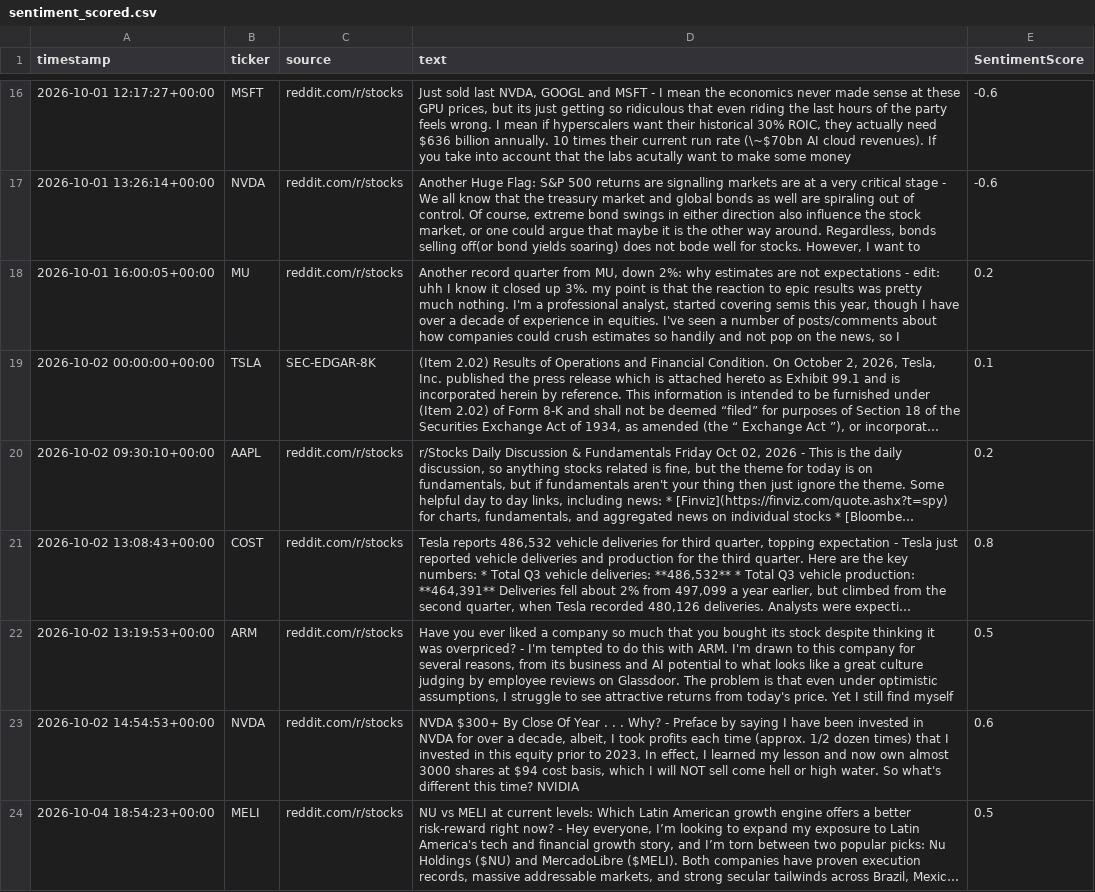
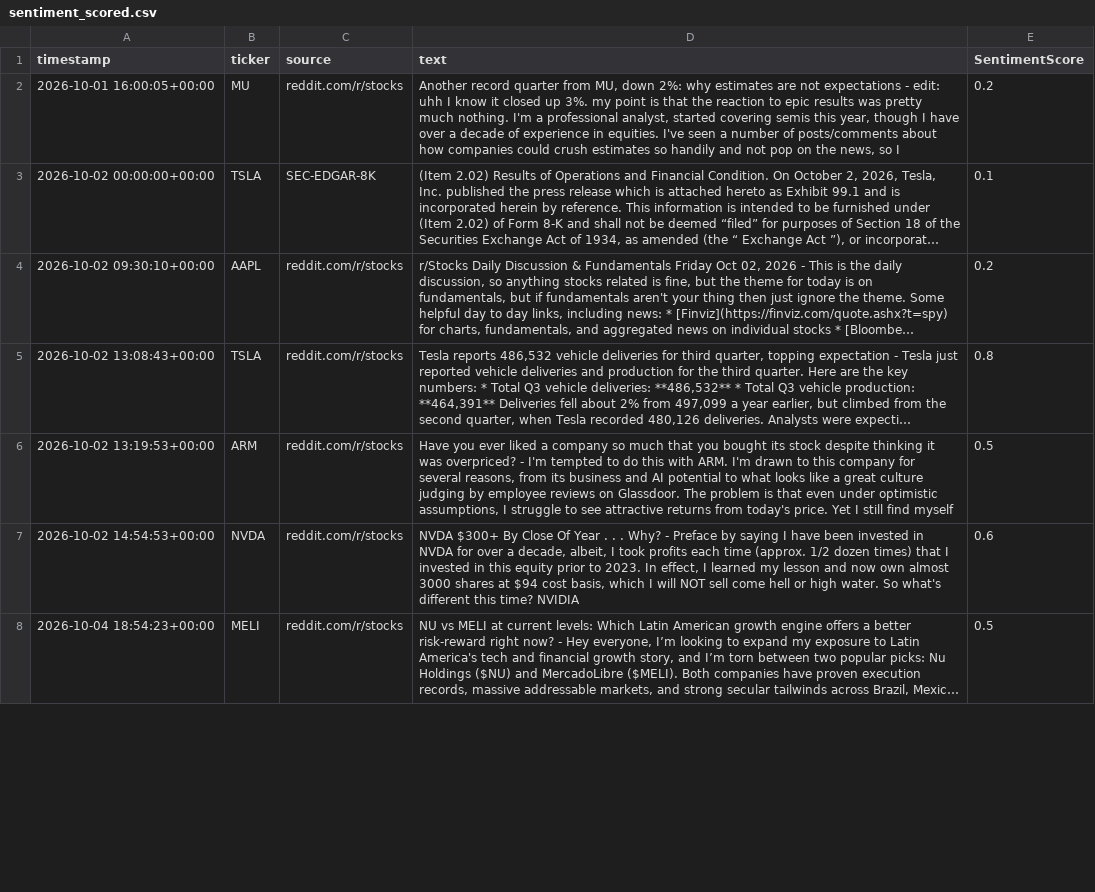
Before and after one commit to Vansh-Coder/alt-data-alpha-engine, a CSV file: data/sentiment_scored.csv, drawn as a sheet; only a part is shown, gaps mark what is left out; long unchanged cells end in …; removed rows and columns are numbered as before the commit, all else as after; the diff covers the shown part only; the diff names each change by its address in the sheet, - before the commit and + after, or states it on an @@ line.

```diff
--- a/data/sentiment_scored.csv
+++ b/data/sentiment_scored.csv
-row 16: 2026-10-01 12:17:27+00:00 | MSFT | reddit.com/r/stocks | Just sold last NVDA, GOOGL and MSFT - I mean the economics never made sense at these GPU prices, but its just getting so ridiculous that even riding the last hours of the party feels wrong. I mean if hyperscalers want their historical 30% ROIC, they actually need $636 billion annually. 10 times their current run rate (\~$70bn AI cloud revenues). If you take into account that the labs acutally want to make some money | -0.6
-row 17: 2026-10-01 13:26:14+00:00 | NVDA | reddit.com/r/stocks | Another Huge Flag: S&P 500 returns are signalling markets are at a very critical stage - We all know that the treasury market and global bonds as well are spiraling out of control. Of course, extreme bond swings in either direction also influence the stock market, or one could argue that maybe it is the other way around. Regardless, bonds selling off(or bond yields soaring) does not bode well for stocks. However, I want to | -0.6
-B5 (ticker): COST
+B5 (ticker): TSLA
```
Also changed, not shown: 9 added rows, 14 removed rows, 1 moved row and 2 edited cells elsewhere in this file, data/clean_data.csv, data/signals.csv, 5 other files.
